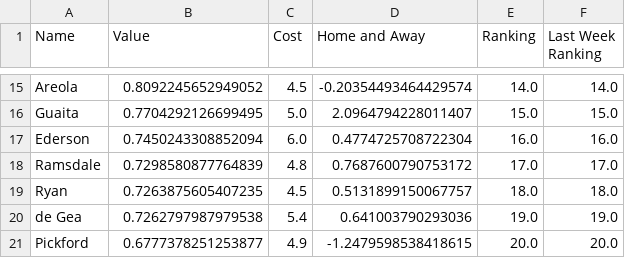
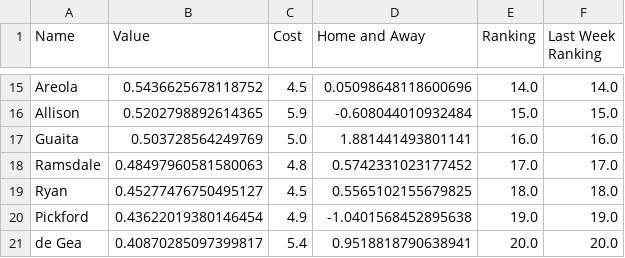
Before and after one commit to enrique-bustamante/epl, a CSV file: Rankings/GoalieRank.csv, drawn as a sheet; only a part is shown, gaps mark what is left out; removed rows and columns are numbered as before the commit, all else as after; the diff covers the shown part only; the diff names each change by its address in the sheet, - before the commit and + after, or states it on an @@ line.

```diff
--- a/Rankings/GoalieRank.csv
+++ b/Rankings/GoalieRank.csv
-B15 (Value): 0.8092245652949052
+B15 (Value): 0.5436625678118752
-D15 (Home and Away): -0.20354493464429574
+D15 (Home and Away): 0.05098648118600696
+row 16: Allison | 0.5202798892614365 | 5.9 | -0.608044010932484 | 15.0 | 15.0
-B17 (Value): 0.7704292126699495
+B17 (Value): 0.503728564249769
-D17 (Home and Away): 2.0964794228011407
+D17 (Home and Away): 1.881441493801141
-E17 (Ranking): 15.0
+E17 (Ranking): 16.0
-F17 (Last Week Ranking): 15.0
+F17 (Last Week Ranking): 16.0
-row 17: Ederson | 0.7450243308852094 | 6.0 | 0.4774725708722304 | 16.0 | 16.0
-B18 (Value): 0.7298580877764839
+B18 (Value): 0.48497960581580063
-D18 (Home and Away): 0.7687600790753172
+D18 (Home and Away): 0.5742331023177452
-B19 (Value): 0.7263875605407235
+B19 (Value): 0.45277476750495127
-D19 (Home and Away): 0.5131899150067757
+D19 (Home and Away): 0.5565102155679825
-row 20: de Gea | 0.7262797987979538 | 5.4 | 0.641003790293036 | 19.0 | 19.0
-B20 (Value): 0.6777378251253877
+B20 (Value): 0.43622019380146454
-D20 (Home and Away): -1.2479598538418615
+D20 (Home and Away): -1.0401568452895638
-E20 (Ranking): 20.0
+E20 (Ranking): 19.0
-F20 (Last Week Ranking): 20.0
+F20 (Last Week Ranking): 19.0
+row 21: de Gea | 0.40870285097399817 | 5.4 | 0.9518818790638941 | 20.0 | 20.0
```
Also changed, not shown: 7 added rows, 7 removed rows and 20 edited cells elsewhere in this file, Rankings/DefendersRank.csv, Rankings/forwardsRank.csv, 10 other files.
